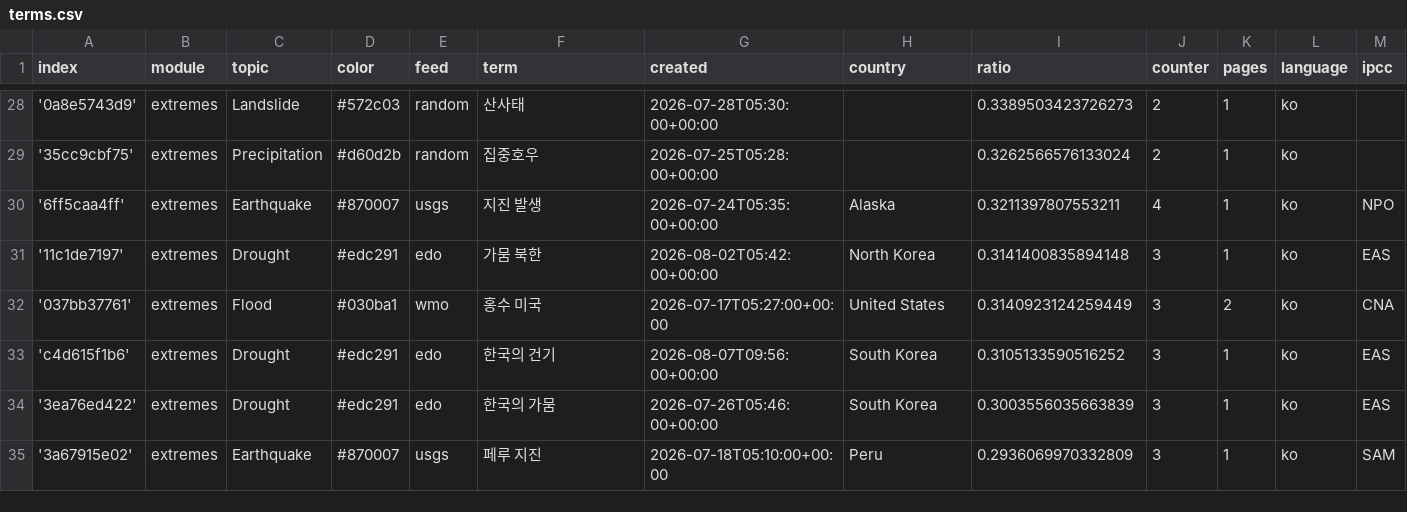
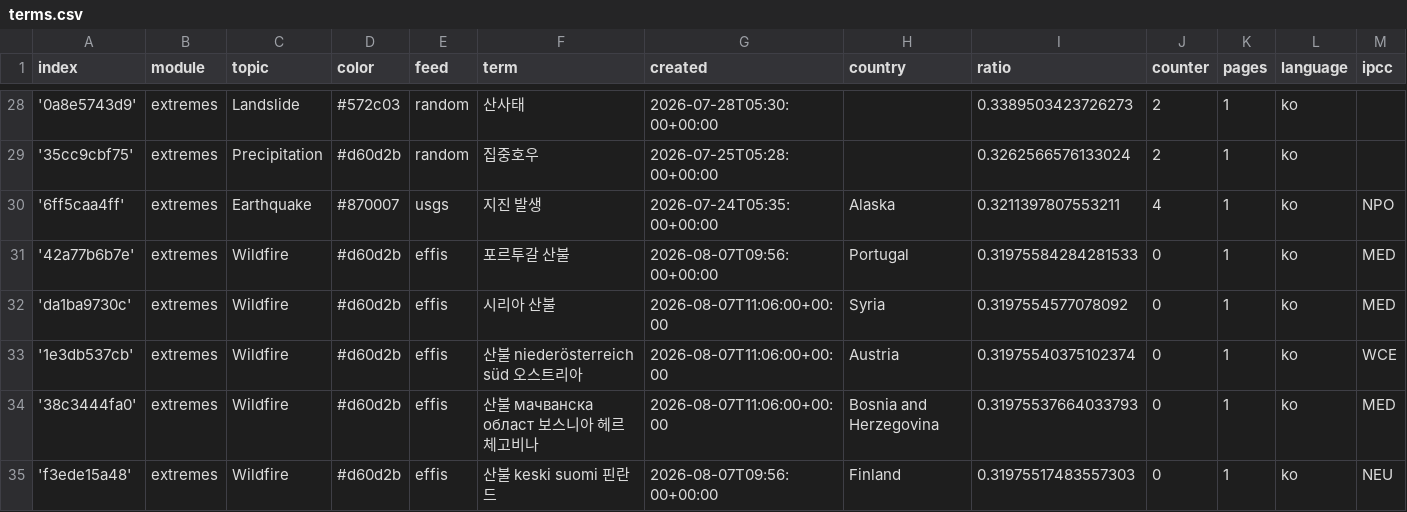
Before and after one commit to kamic-news/koreanExtremes, a CSV file: terms.csv, drawn as a sheet; only a part is shown, gaps mark what is left out; the shorter side is filled out with more unchanged rows; rows hold the shown columns only; the diff covers the shown part only; the diff names each change by its address in the sheet, - before the commit and + after, or states it on an @@ line.

Commit message:
Commit from GitHub Actions (import:0.0)

```diff
--- a/terms.csv
+++ b/terms.csv
+row 31: '42a77b6b7e' | extremes | Wildfire | #d60d2b | effis | 포르투갈 산불 | 2026-08-07T09:56:00+00:00 | Portugal | 0.31975584284281533 | 0 | 1 | ko | MED
+row 32: 'da1ba9730c' | extremes | Wildfire | #d60d2b | effis | 시리아 산불 | 2026-08-07T11:06:00+00:00 | Syria | 0.3197554577078092 | 0 | 1 | ko | MED
+row 33: '1e3db537cb' | extremes | Wildfire | #d60d2b | effis | 산불 niederösterreich süd 오스트리아 | 2026-08-07T11:06:00+00:00 | Austria | 0.31975540375102374 | 0 | 1 | ko | WCE
+row 34: '38c3444fa0' | extremes | Wildfire | #d60d2b | effis | 산불 мачванска област 보스니아 헤르체고비나 | 2026-08-07T11:06:00+00:00 | Bosnia and Herzegovina | 0.31975537664033793 | 0 | 1 | ko | MED
+row 35: 'f3ede15a48' | extremes | Wildfire | #d60d2b | effis | 산불 keski suomi 핀란드 | 2026-08-07T09:56:00+00:00 | Finland | 0.31975517483557303 | 0 | 1 | ko | NEU
```
Also changed, not shown: 5 added rows and 9 edited cells elsewhere in this file.
